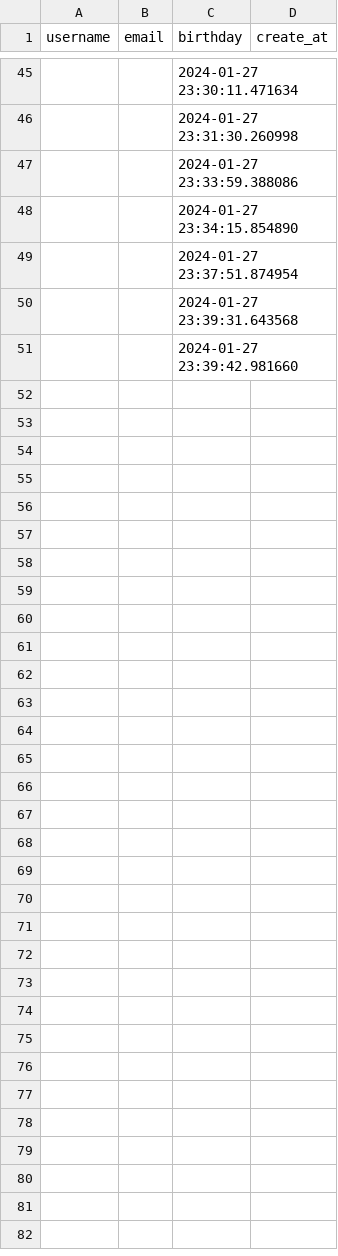
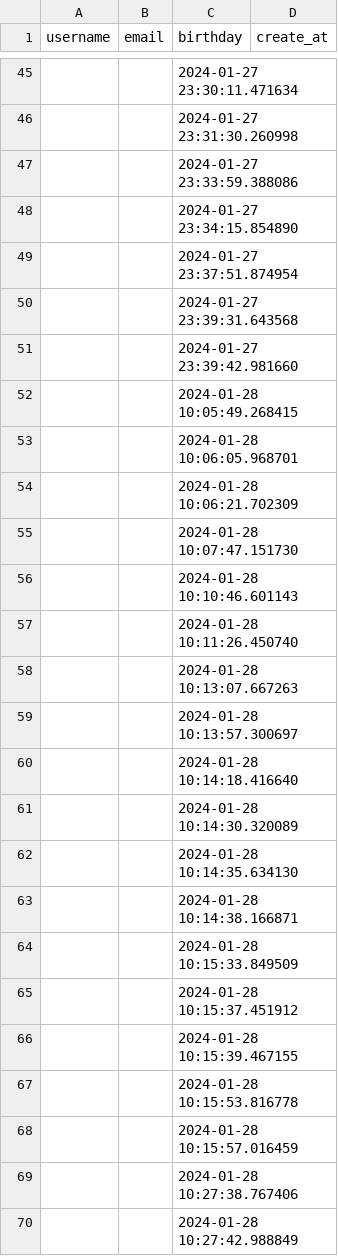
Before and after one commit to SumSumarie/wingsum_Chung_tbii-exam, a CSV file: data/user_data.csv, drawn as a sheet; only a part is shown, gaps mark what is left out; the diff covers the shown part only; the diff names each change by its address in the sheet, - before the commit and + after, or states it on an @@ line.

```diff
--- a/data/user_data.csv
+++ b/data/user_data.csv
+row 52:  |  | 2024-01-28 10:05:49.268415
+row 53:  |  | 2024-01-28 10:06:05.968701
+row 54:  |  | 2024-01-28 10:06:21.702309
+row 55:  |  | 2024-01-28 10:07:47.151730
+row 56:  |  | 2024-01-28 10:10:46.601143
+row 57:  |  | 2024-01-28 10:11:26.450740
+row 58:  |  | 2024-01-28 10:13:07.667263
+row 59:  |  | 2024-01-28 10:13:57.300697
+row 60:  |  | 2024-01-28 10:14:18.416640
+row 61:  |  | 2024-01-28 10:14:30.320089
+row 62:  |  | 2024-01-28 10:14:35.634130
+row 63:  |  | 2024-01-28 10:14:38.166871
+row 64:  |  | 2024-01-28 10:15:33.849509
+row 65:  |  | 2024-01-28 10:15:37.451912
+row 66:  |  | 2024-01-28 10:15:39.467155
+row 67:  |  | 2024-01-28 10:15:53.816778
+row 68:  |  | 2024-01-28 10:15:57.016459
+row 69:  |  | 2024-01-28 10:27:38.767406
+row 70:  |  | 2024-01-28 10:27:42.988849
```
Also changed, not shown: 120 added rows elsewhere in this file, data/user_mood_data.csv, 4 other files.
